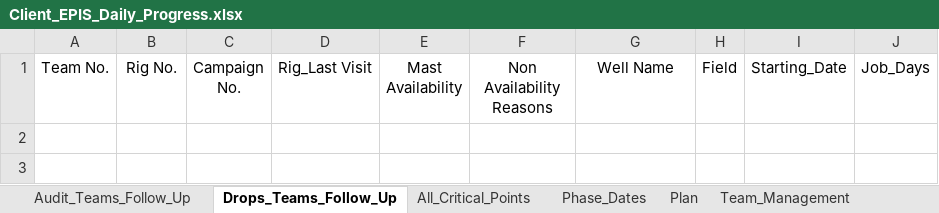
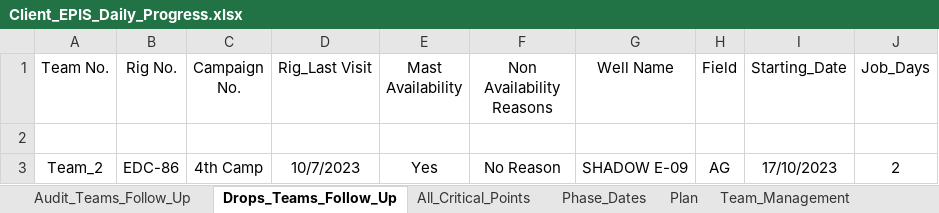
Before and after one commit to EPIS2023/KPC_EPIS_Follow_Up, an Excel workbook: Client_EPIS_Daily_Progress.xlsx, sheet Drops_Teams_Follow_Up, drawn as a sheet; values as stored, in another font and other column widths than the file's, no borders; the diff names each change by its address in the sheet, - before the commit and + after, or states it on an @@ line.

```diff
--- a/Client_EPIS_Daily_Progress.xlsx (sheet Drops_Teams_Follow_Up)
+++ b/Client_EPIS_Daily_Progress.xlsx (sheet Drops_Teams_Follow_Up)
+row 2: (empty)
+row 3: Team_2 | EDC-86 | 4th Camp | 10/7/2023 | Yes | No Reason | SHADOW E-09 | AG | 17/10/2023 | 2
```
Also changed, not shown: sheet Team_Management, sheet Audit_Teams_Follow_Up, sheet Phase_Dates.
